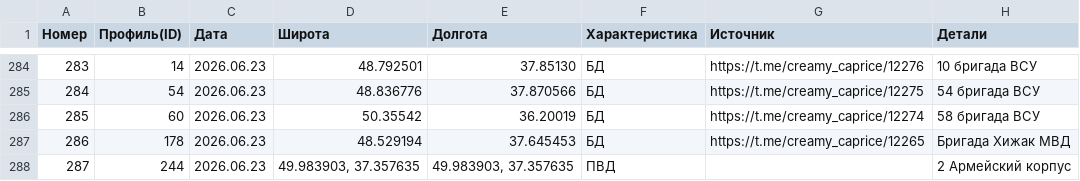
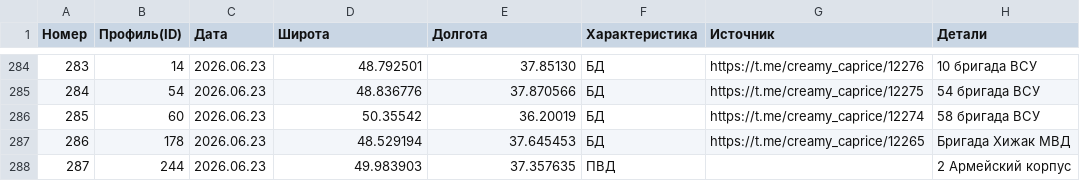
Before and after one commit to mini-krowka/mapsite, a CSV file: kml/Geolocations/UnitsUA.csv, drawn as a sheet; only a part is shown, gaps mark what is left out.

Commit message:
Add files via upload

```diff
--- a/kml/Geolocations/UnitsUA.csv
+++ b/kml/Geolocations/UnitsUA.csv
@@ -287,2 +287,2 @@
 286,178,2026.06.23,48.529194,37.645453,БД,https://t.me/creamy_caprice/12265,Бригада Хижак МВД
-287,244,2026.06.23,"49.983903, 37.357635","49.983903, 37.357635",ПВД,,2 Армейский корпус
+287,244,2026.06.23,49.983903,37.357635,ПВД,,2 Армейский корпус
```
